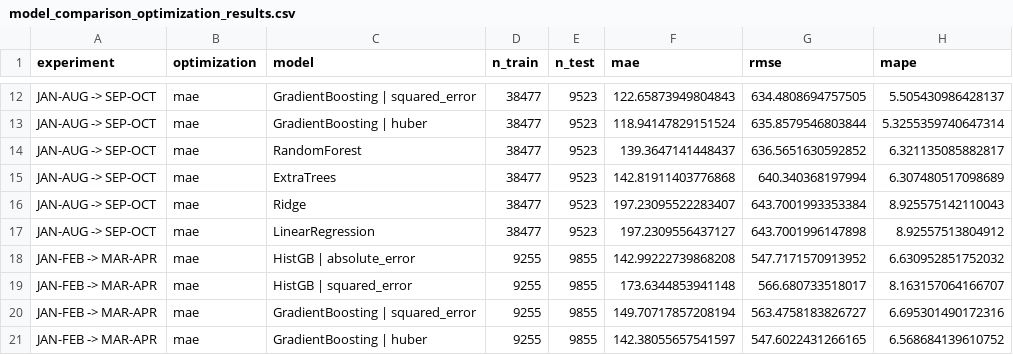
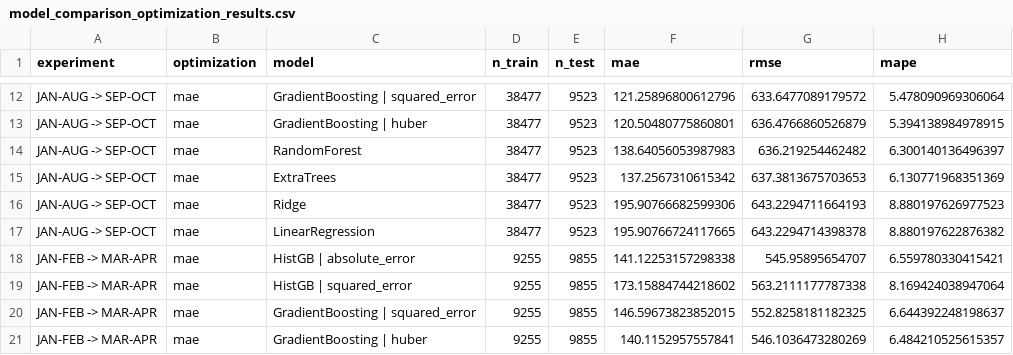
Before and after one commit to leenalmousa/MLAssesment, a CSV file: Task2/model_comparison_optimization_results.csv, drawn as a sheet; only a part is shown, gaps mark what is left out; the diff covers the shown part only; the diff names each change by its address in the sheet, - before the commit and + after, or states it on an @@ line.

```diff
--- a/Task2/model_comparison_optimization_results.csv
+++ b/Task2/model_comparison_optimization_results.csv
-F12 (mae): 122.65873949804843
+F12 (mae): 121.25896800612796
-G12 (rmse): 634.4808694757505
+G12 (rmse): 633.6477089179572
-H12 (mape): 5.505430986428137
+H12 (mape): 5.478090969306064
-F13 (mae): 118.94147829151524
+F13 (mae): 120.50480775860801
-G13 (rmse): 635.8579546803844
+G13 (rmse): 636.4766860526879
-H13 (mape): 5.3255359740647314
+H13 (mape): 5.394138984978915
-F14 (mae): 139.3647141448437
+F14 (mae): 138.64056053987983
-G14 (rmse): 636.5651630592852
+G14 (rmse): 636.219254462482
-H14 (mape): 6.321135085882817
+H14 (mape): 6.300140136496397
-F15 (mae): 142.81911403776868
+F15 (mae): 137.2567310615342
-G15 (rmse): 640.340368197994
+G15 (rmse): 637.3813675703653
-H15 (mape): 6.307480517098689
+H15 (mape): 6.130771968351369
-F16 (mae): 197.23095522283407
+F16 (mae): 195.90766682599306
-G16 (rmse): 643.7001993353384
+G16 (rmse): 643.2294711664193
-H16 (mape): 8.925575142110043
+H16 (mape): 8.880197626977523
-F17 (mae): 197.2309556437127
+F17 (mae): 195.90766724117665
-G17 (rmse): 643.7001996147898
+G17 (rmse): 643.2294714398378
-H17 (mape): 8.92557513804912
+H17 (mape): 8.880197622876382
-F18 (mae): 142.99222739868208
+F18 (mae): 141.12253157298338
-G18 (rmse): 547.7171570913952
+G18 (rmse): 545.95895654707
-H18 (mape): 6.630952851752032
+H18 (mape): 6.559780330415421
-F19 (mae): 173.6344853941148
+F19 (mae): 173.15884744218602
-G19 (rmse): 566.680733518017
+G19 (rmse): 563.2111177787338
-H19 (mape): 8.163157064166707
+H19 (mape): 8.169424038947064
-F20 (mae): 149.70717857208194
+F20 (mae): 146.59673823852015
-G20 (rmse): 563.4758183826727
+G20 (rmse): 552.8258181182325
-H20 (mape): 6.695301490172316
+H20 (mape): 6.644392248198637
-F21 (mae): 142.38055657541597
+F21 (mae): 140.1152957557841
-G21 (rmse): 547.6022431266165
+G21 (rmse): 546.1036473280269
-H21 (mape): 6.568684139610752
+H21 (mape): 6.484210525615357
```
Also changed, not shown: 114 edited cells elsewhere in this file, Task1/model_comparison_optimization_results.csv, Task2/december-chart-inputs.csv, 11 other files.
